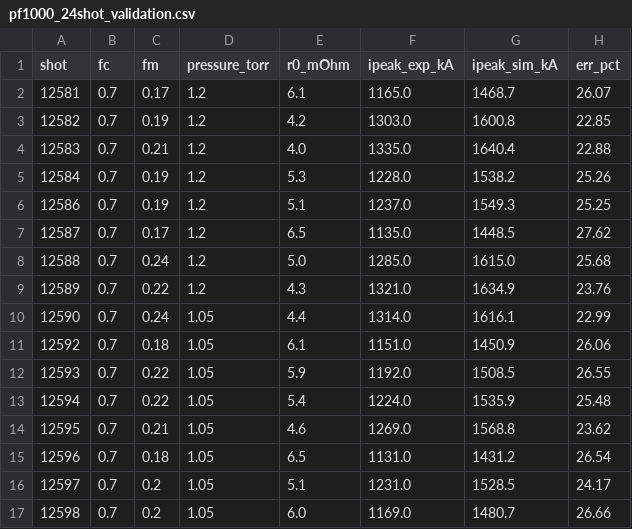
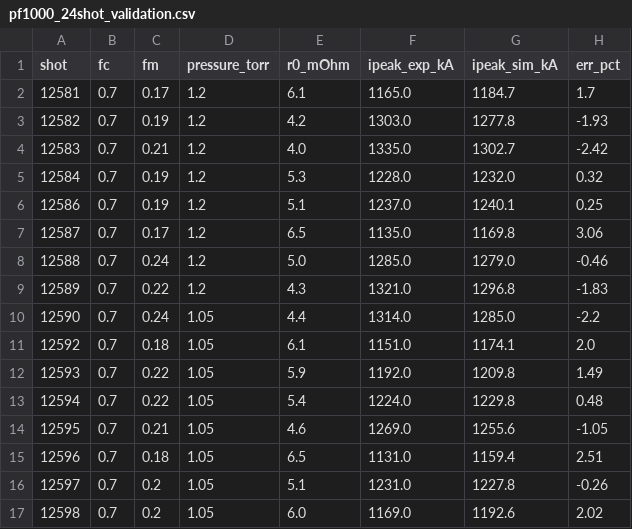
Before and after one commit to longanisainhertaco/DPF_Unified, a CSV file: docs/research-reference/pf1000_24shot_validation.csv, drawn as a sheet; only a part is shown; the diff covers the shown part only.

```diff
--- a/docs/research-reference/pf1000_24shot_validation.csv
+++ b/docs/research-reference/pf1000_24shot_validation.csv
@@ -1,17 +1,17 @@
 shot,fc,fm,pressure_torr,r0_mOhm,ipeak_exp_kA,ipeak_sim_kA,err_pct
-12581,0.7,0.17,1.2,6.1,1165.0,1468.7,26.07
-12582,0.7,0.19,1.2,4.2,1303.0,1600.8,22.85
-12583,0.7,0.21,1.2,4.0,1335.0,1640.4,22.88
-12584,0.7,0.19,1.2,5.3,1228.0,1538.2,25.26
-12586,0.7,0.19,1.2,5.1,1237.0,1549.3,25.25
-12587,0.7,0.17,1.2,6.5,1135.0,1448.5,27.62
-12588,0.7,0.24,1.2,5.0,1285.0,1615.0,25.68
-12589,0.7,0.22,1.2,4.3,1321.0,1634.9,23.76
-12590,0.7,0.24,1.05,4.4,1314.0,1616.1,22.99
-12592,0.7,0.18,1.05,6.1,1151.0,1450.9,26.06
-12593,0.7,0.22,1.05,5.9,1192.0,1508.5,26.55
-12594,0.7,0.22,1.05,5.4,1224.0,1535.9,25.48
-12595,0.7,0.21,1.05,4.6,1269.0,1568.8,23.62
-12596,0.7,0.18,1.05,6.5,1131.0,1431.2,26.54
-12597,0.7,0.2,1.05,5.1,1231.0,1528.5,24.17
-12598,0.7,0.2,1.05,6.0,1169.0,1480.7,26.66
+12581,0.7,0.17,1.2,6.1,1165.0,1184.7,1.7
+12582,0.7,0.19,1.2,4.2,1303.0,1277.8,-1.93
+12583,0.7,0.21,1.2,4.0,1335.0,1302.7,-2.42
+12584,0.7,0.19,1.2,5.3,1228.0,1232.0,0.32
+12586,0.7,0.19,1.2,5.1,1237.0,1240.1,0.25
+12587,0.7,0.17,1.2,6.5,1135.0,1169.8,3.06
+12588,0.7,0.24,1.2,5.0,1285.0,1279.0,-0.46
+12589,0.7,0.22,1.2,4.3,1321.0,1296.8,-1.83
+12590,0.7,0.24,1.05,4.4,1314.0,1285.0,-2.2
+12592,0.7,0.18,1.05,6.1,1151.0,1174.1,2.0
+12593,0.7,0.22,1.05,5.9,1192.0,1209.8,1.49
+12594,0.7,0.22,1.05,5.4,1224.0,1229.8,0.48
+12595,0.7,0.21,1.05,4.6,1269.0,1255.6,-1.05
+12596,0.7,0.18,1.05,6.5,1131.0,1159.4,2.51
+12597,0.7,0.2,1.05,5.1,1231.0,1227.8,-0.26
+12598,0.7,0.2,1.05,6.0,1169.0,1192.6,2.02
```
Also changed, not shown: 16 edited cells elsewhere in this file, 8 other files.
